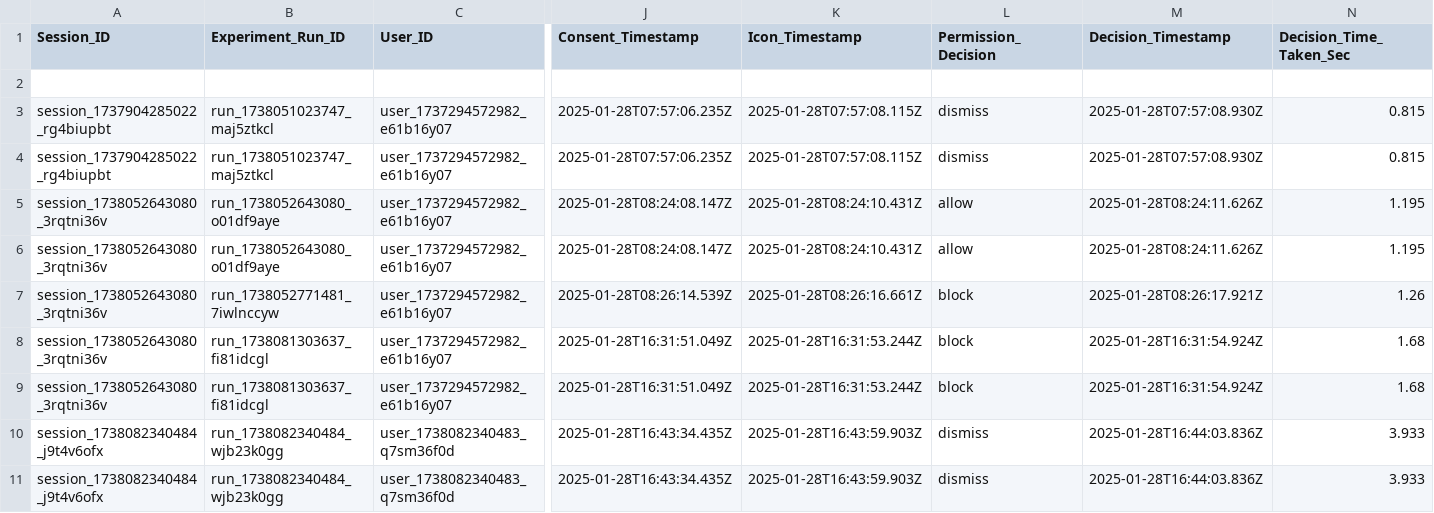
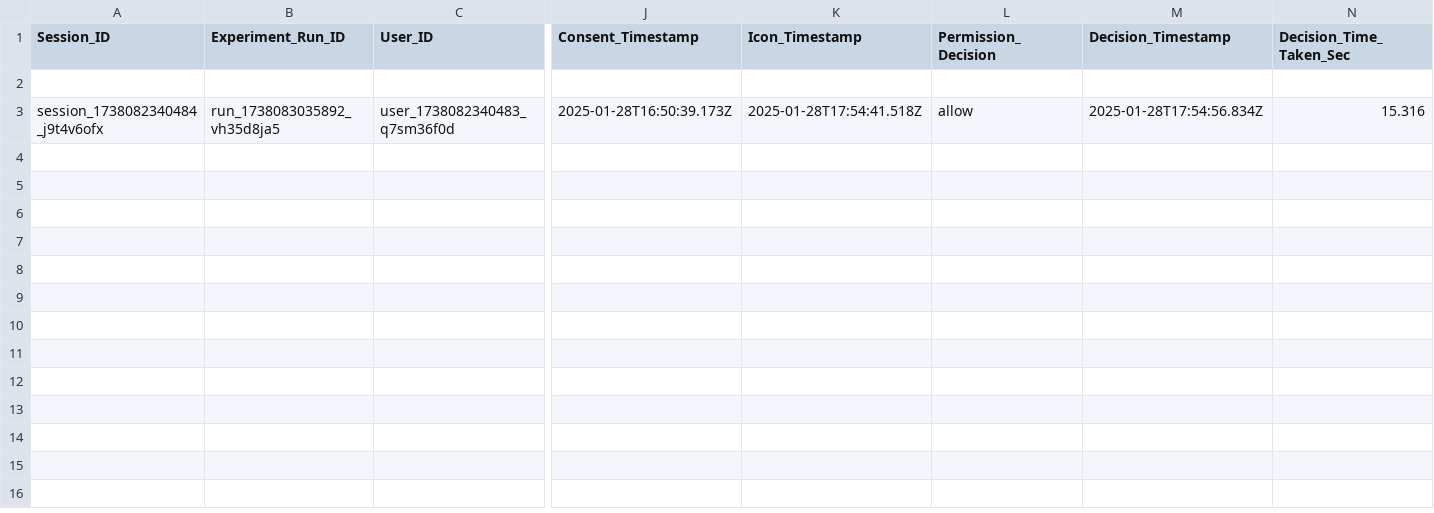
Before and after one commit to MARAM701/tracking-server, a CSV file: data/user_decisions.csv, drawn as a sheet; only a part is shown, gaps mark what is left out; removed rows and columns are numbered as before the commit, all else as after; rows hold the shown columns only; the diff names each change by its address in the sheet, - before the commit and + after, or states it on an @@ line.

Commit message:
Update tracking data

```diff
--- a/data/user_decisions.csv
+++ b/data/user_decisions.csv
-row 3: session_1737904285022_rg4biupbt | run_1738051023747_maj5ztkcl | user_1737294572982_e61b16y07 | 2025-01-28T07:57:06.235Z | 2025-01-28T07:57:08.115Z | dismiss | 2025-01-28T07:57:08.930Z | 0.815
-row 4: session_1737904285022_rg4biupbt | run_1738051023747_maj5ztkcl | user_1737294572982_e61b16y07 | 2025-01-28T07:57:06.235Z | 2025-01-28T07:57:08.115Z | dismiss | 2025-01-28T07:57:08.930Z | 0.815
-row 5: session_1738052643080_3rqtni36v | run_1738052643080_o01df9aye | user_1737294572982_e61b16y07 | 2025-01-28T08:24:08.147Z | 2025-01-28T08:24:10.431Z | allow | 2025-01-28T08:24:11.626Z | 1.195
-row 6: session_1738052643080_3rqtni36v | run_1738052643080_o01df9aye | user_1737294572982_e61b16y07 | 2025-01-28T08:24:08.147Z | 2025-01-28T08:24:10.431Z | allow | 2025-01-28T08:24:11.626Z | 1.195
-row 7: session_1738052643080_3rqtni36v | run_1738052771481_7iwlnccyw | user_1737294572982_e61b16y07 | 2025-01-28T08:26:14.539Z | 2025-01-28T08:26:16.661Z | block | 2025-01-28T08:26:17.921Z | 1.26
-row 8: session_1738052643080_3rqtni36v | run_1738081303637_fi81idcgl | user_1737294572982_e61b16y07 | 2025-01-28T16:31:51.049Z | 2025-01-28T16:31:53.244Z | block | 2025-01-28T16:31:54.924Z | 1.68
-row 9: session_1738052643080_3rqtni36v | run_1738081303637_fi81idcgl | user_1737294572982_e61b16y07 | 2025-01-28T16:31:51.049Z | 2025-01-28T16:31:53.244Z | block | 2025-01-28T16:31:54.924Z | 1.68
-B3 (Experiment_Run_ID): run_1738082340484_wjb23k0gg
+B3 (Experiment_Run_ID): run_1738083035892_vh35d8ja5
-J3 (Consent_Timestamp): 2025-01-28T16:43:34.435Z
+J3 (Consent_Timestamp): 2025-01-28T16:50:39.173Z
-K3 (Icon_Timestamp): 2025-01-28T16:43:59.903Z
+K3 (Icon_Timestamp): 2025-01-28T17:54:41.518Z
-L3 (Permission_Decision): dismiss
+L3 (Permission_Decision): allow
-M3 (Decision_Timestamp): 2025-01-28T16:44:03.836Z
+M3 (Decision_Timestamp): 2025-01-28T17:54:56.834Z
-N3 (Decision_Time_Taken_Sec): 3.933
+N3 (Decision_Time_Taken_Sec): 15.316
-row 11: session_1738082340484_j9t4v6ofx | run_1738082340484_wjb23k0gg | user_1738082340483_q7sm36f0d | 2025-01-28T16:43:34.435Z | 2025-01-28T16:43:59.903Z | dismiss | 2025-01-28T16:44:03.836Z | 3.933
```
